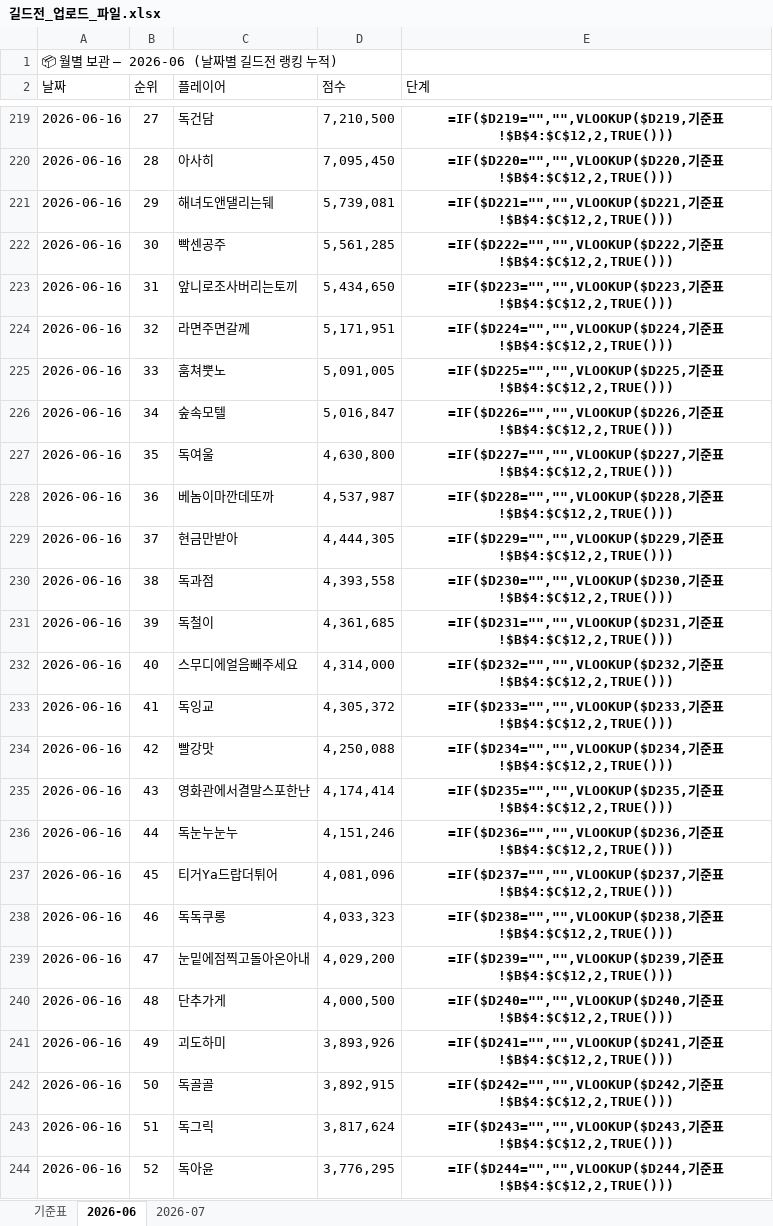
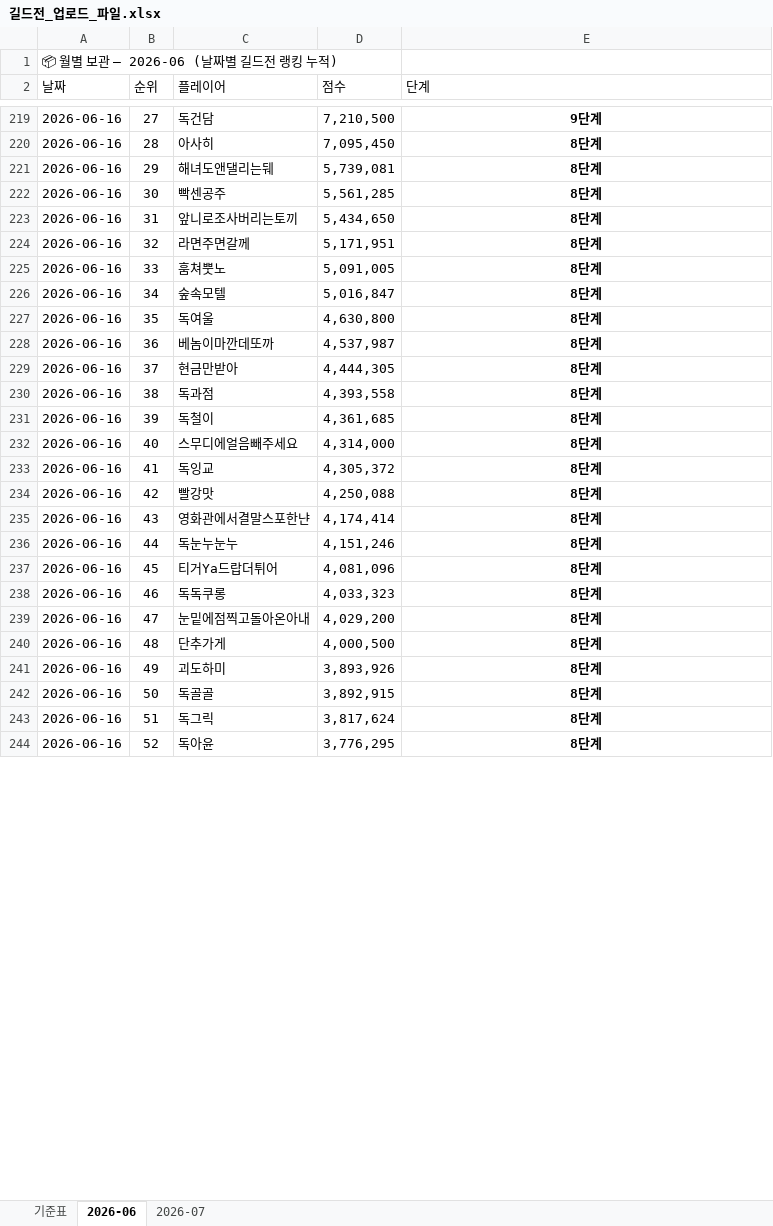
Before and after one commit to 88view/guild-war, an Excel workbook: 길드전_업로드_파일.xlsx, sheet 2026-06, drawn as a sheet; only a part is shown, gaps mark what is left out; values as stored, in another font and other column widths than the file's, no borders; formulas without a stored value are shown as written; the diff covers the shown part only; the diff names each change by its address in the sheet, - before the commit and + after, or states it on an @@ line.

```diff
--- a/길드전_업로드_파일.xlsx (sheet 2026-06)
+++ b/길드전_업로드_파일.xlsx (sheet 2026-06)
-E219 (단계): =IF($D219="","",VLOOKUP($D219,기준표!$B$4:$C$12,2,TRUE()))
+E219 (단계): 9단계
-E220 (단계): =IF($D220="","",VLOOKUP($D220,기준표!$B$4:$C$12,2,TRUE()))
+E220 (단계): 8단계
-E221 (단계): =IF($D221="","",VLOOKUP($D221,기준표!$B$4:$C$12,2,TRUE()))
+E221 (단계): 8단계
-E222 (단계): =IF($D222="","",VLOOKUP($D222,기준표!$B$4:$C$12,2,TRUE()))
+E222 (단계): 8단계
-E223 (단계): =IF($D223="","",VLOOKUP($D223,기준표!$B$4:$C$12,2,TRUE()))
+E223 (단계): 8단계
-E224 (단계): =IF($D224="","",VLOOKUP($D224,기준표!$B$4:$C$12,2,TRUE()))
+E224 (단계): 8단계
-E225 (단계): =IF($D225="","",VLOOKUP($D225,기준표!$B$4:$C$12,2,TRUE()))
+E225 (단계): 8단계
-E226 (단계): =IF($D226="","",VLOOKUP($D226,기준표!$B$4:$C$12,2,TRUE()))
+E226 (단계): 8단계
-E227 (단계): =IF($D227="","",VLOOKUP($D227,기준표!$B$4:$C$12,2,TRUE()))
+E227 (단계): 8단계
-E228 (단계): =IF($D228="","",VLOOKUP($D228,기준표!$B$4:$C$12,2,TRUE()))
+E228 (단계): 8단계
-E229 (단계): =IF($D229="","",VLOOKUP($D229,기준표!$B$4:$C$12,2,TRUE()))
+E229 (단계): 8단계
-E230 (단계): =IF($D230="","",VLOOKUP($D230,기준표!$B$4:$C$12,2,TRUE()))
+E230 (단계): 8단계
-E231 (단계): =IF($D231="","",VLOOKUP($D231,기준표!$B$4:$C$12,2,TRUE()))
+E231 (단계): 8단계
-E232 (단계): =IF($D232="","",VLOOKUP($D232,기준표!$B$4:$C$12,2,TRUE()))
+E232 (단계): 8단계
-E233 (단계): =IF($D233="","",VLOOKUP($D233,기준표!$B$4:$C$12,2,TRUE()))
+E233 (단계): 8단계
-E234 (단계): =IF($D234="","",VLOOKUP($D234,기준표!$B$4:$C$12,2,TRUE()))
+E234 (단계): 8단계
-E235 (단계): =IF($D235="","",VLOOKUP($D235,기준표!$B$4:$C$12,2,TRUE()))
+E235 (단계): 8단계
-E236 (단계): =IF($D236="","",VLOOKUP($D236,기준표!$B$4:$C$12,2,TRUE()))
+E236 (단계): 8단계
-E237 (단계): =IF($D237="","",VLOOKUP($D237,기준표!$B$4:$C$12,2,TRUE()))
+E237 (단계): 8단계
-E238 (단계): =IF($D238="","",VLOOKUP($D238,기준표!$B$4:$C$12,2,TRUE()))
+E238 (단계): 8단계
-E239 (단계): =IF($D239="","",VLOOKUP($D239,기준표!$B$4:$C$12,2,TRUE()))
+E239 (단계): 8단계
-E240 (단계): =IF($D240="","",VLOOKUP($D240,기준표!$B$4:$C$12,2,TRUE()))
+E240 (단계): 8단계
-E241 (단계): =IF($D241="","",VLOOKUP($D241,기준표!$B$4:$C$12,2,TRUE()))
+E241 (단계): 8단계
-E242 (단계): =IF($D242="","",VLOOKUP($D242,기준표!$B$4:$C$12,2,TRUE()))
+E242 (단계): 8단계
-E243 (단계): =IF($D243="","",VLOOKUP($D243,기준표!$B$4:$C$12,2,TRUE()))
+E243 (단계): 8단계
-E244 (단계): =IF($D244="","",VLOOKUP($D244,기준표!$B$4:$C$12,2,TRUE()))
+E244 (단계): 8단계
```
Also changed, not shown: 125 edited cells and cell formats elsewhere in this sheet, formulas that keep their value.
